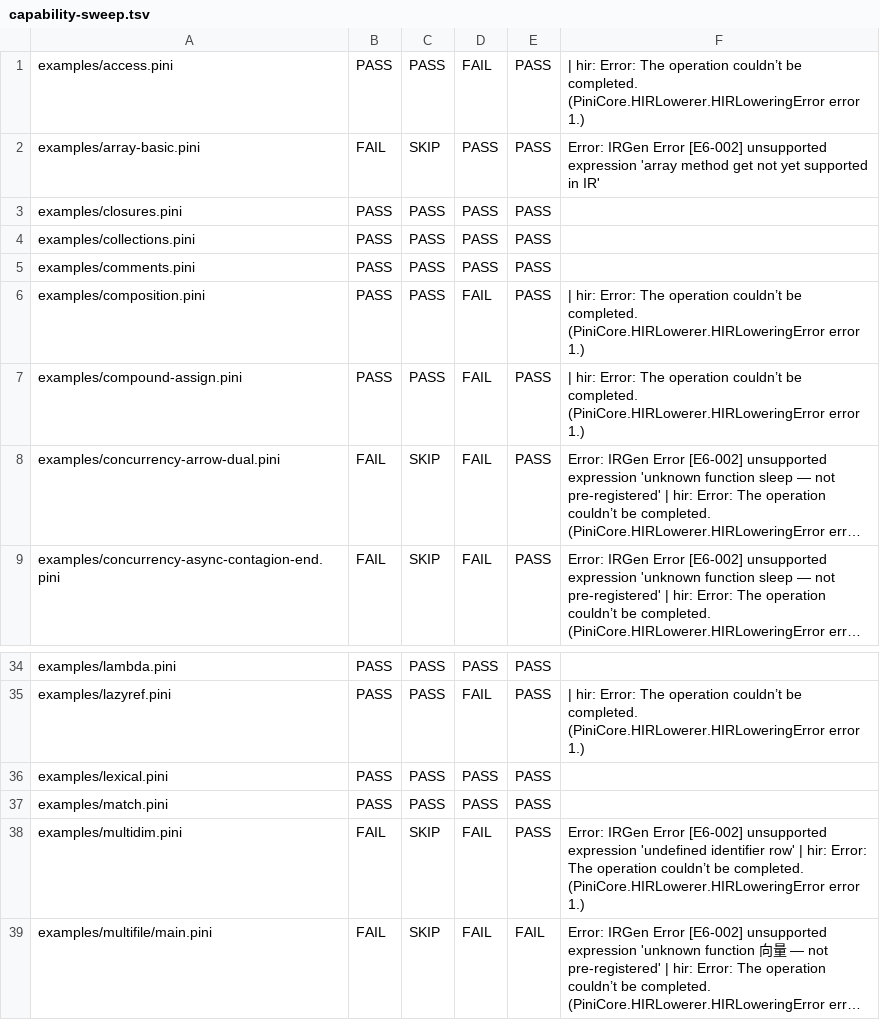
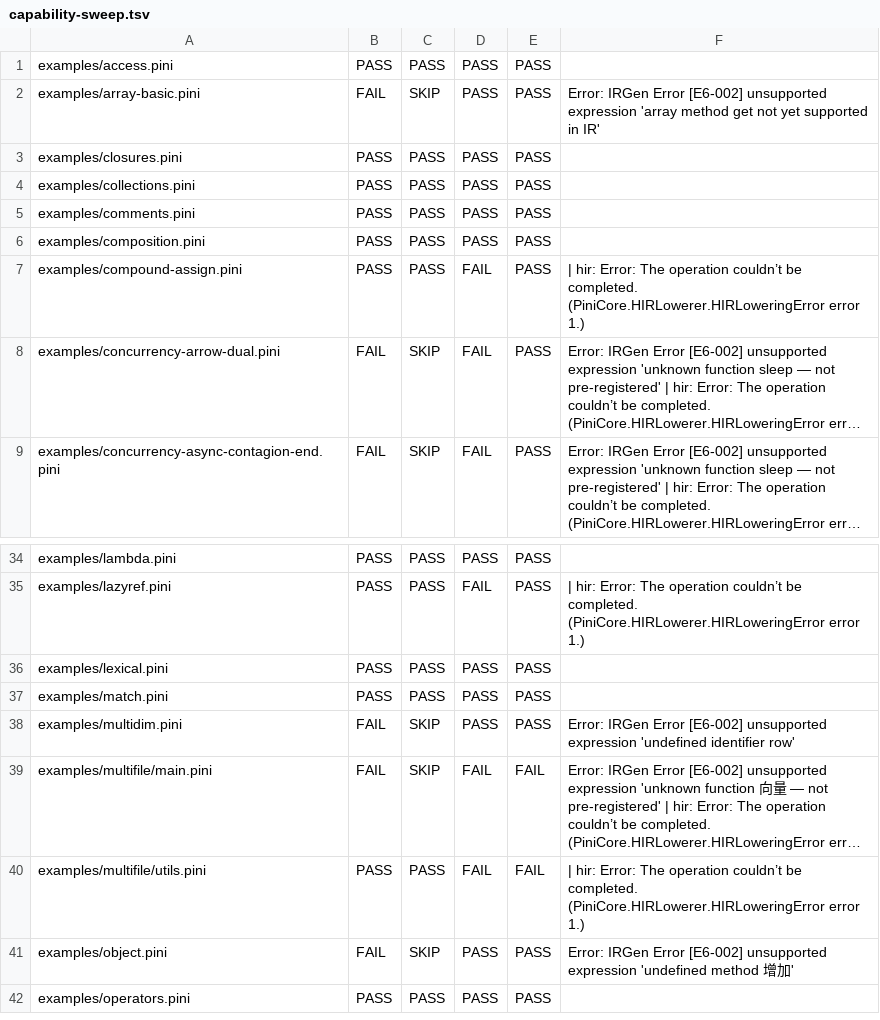
Before and after one commit to pini-lang/pini-swift, a TSV file: tools/capability-sweep.tsv, drawn as a sheet; only a part is shown, gaps mark what is left out; the shorter side is filled out with more unchanged rows; long unchanged cells end in …; the diff names each change by its address in the sheet, - before the commit and + after, or states it on an @@ line.

Commit message:
docs(m5): G11 struct deepening closeout — plan backfill, E-151 evidence, sweep 35/59, multidim Optional-subscript issue
- plan: G11 completion section backfilled (i8 scalar, composition
  flattening, unsafe identity, dead-arm match parity); status line
  updated to G1-G11 done, next G12 trait
- evidence: E-151 FRESH (differential 45->48, regression 1281/0/0,
  hir-emit 32/59 -> 35/59); meta.last_refresh bumped; existing
  entries dict-equal unchanged
- issue: multidim optional-subscript semantics gap filed
  (docs/issue-multidim-optional-subscript-semantics-2026-09-09.md) —
  corpus header claims optional read but interpreter returns bare
  value, match some/none silently skipped
- sweep: composition/access/multidim hir-emit PASS; multidim legacy
  FAIL E6-002 pre-existing

```diff
--- a/tools/capability-sweep.tsv
+++ b/tools/capability-sweep.tsv
-D1: FAIL
+D1: PASS
-F1: | hir: Error: The operation couldn’t be completed. (PiniCore.HIRLowerer.HIRLoweringError error 1.)
+F1: (empty)
-D6: FAIL
+D6: PASS
-F6: | hir: Error: The operation couldn’t be completed. (PiniCore.HIRLowerer.HIRLoweringError error 1.)
+F6: (empty)
-D38: FAIL
+D38: PASS
-F38: …identifier row' | hir: Error: The operation couldn’t be completed. (PiniCore.HIRLowerer.HIRLoweringError error 1.)
+F38: …identifier row'
```
Also changed, not shown: 3 other files.
